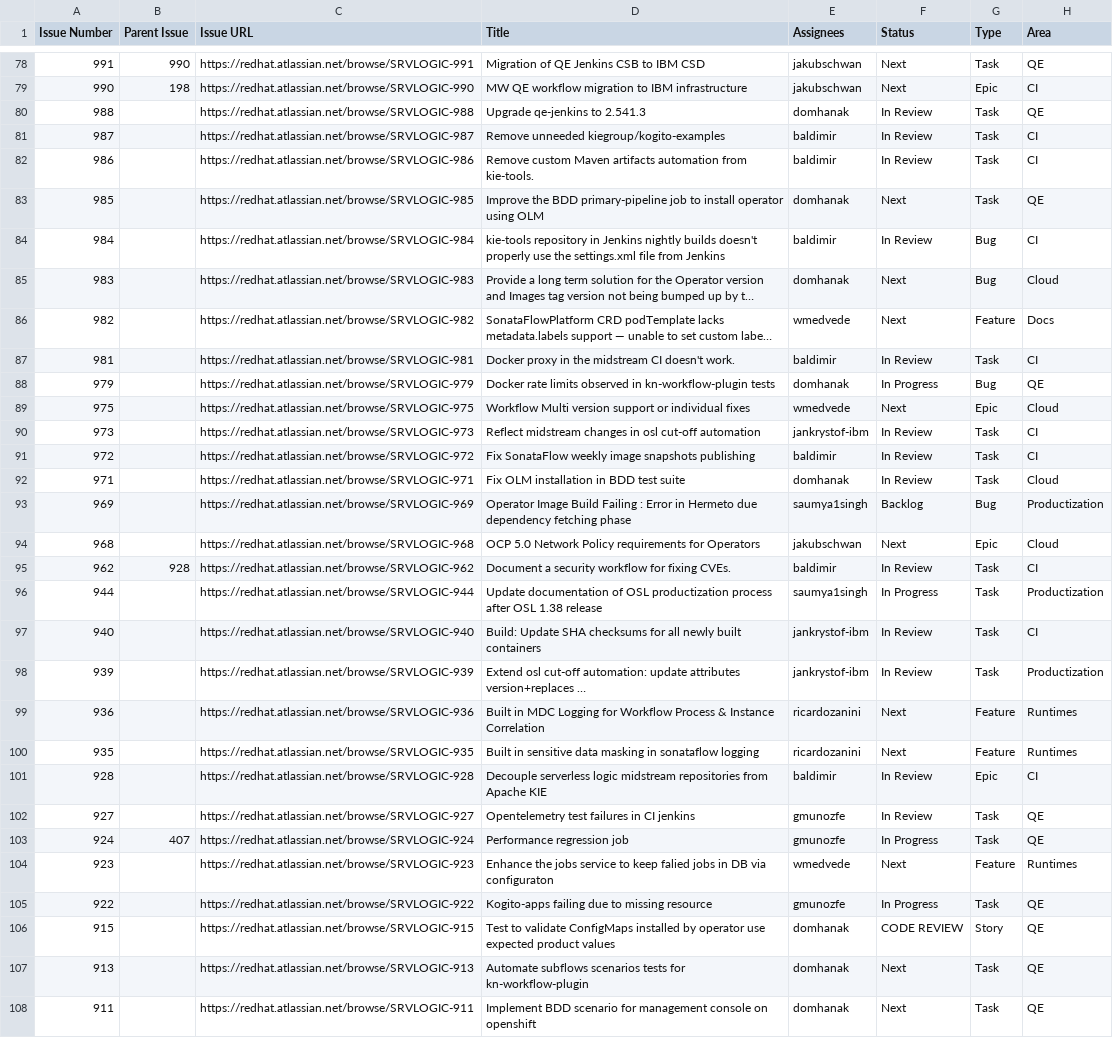
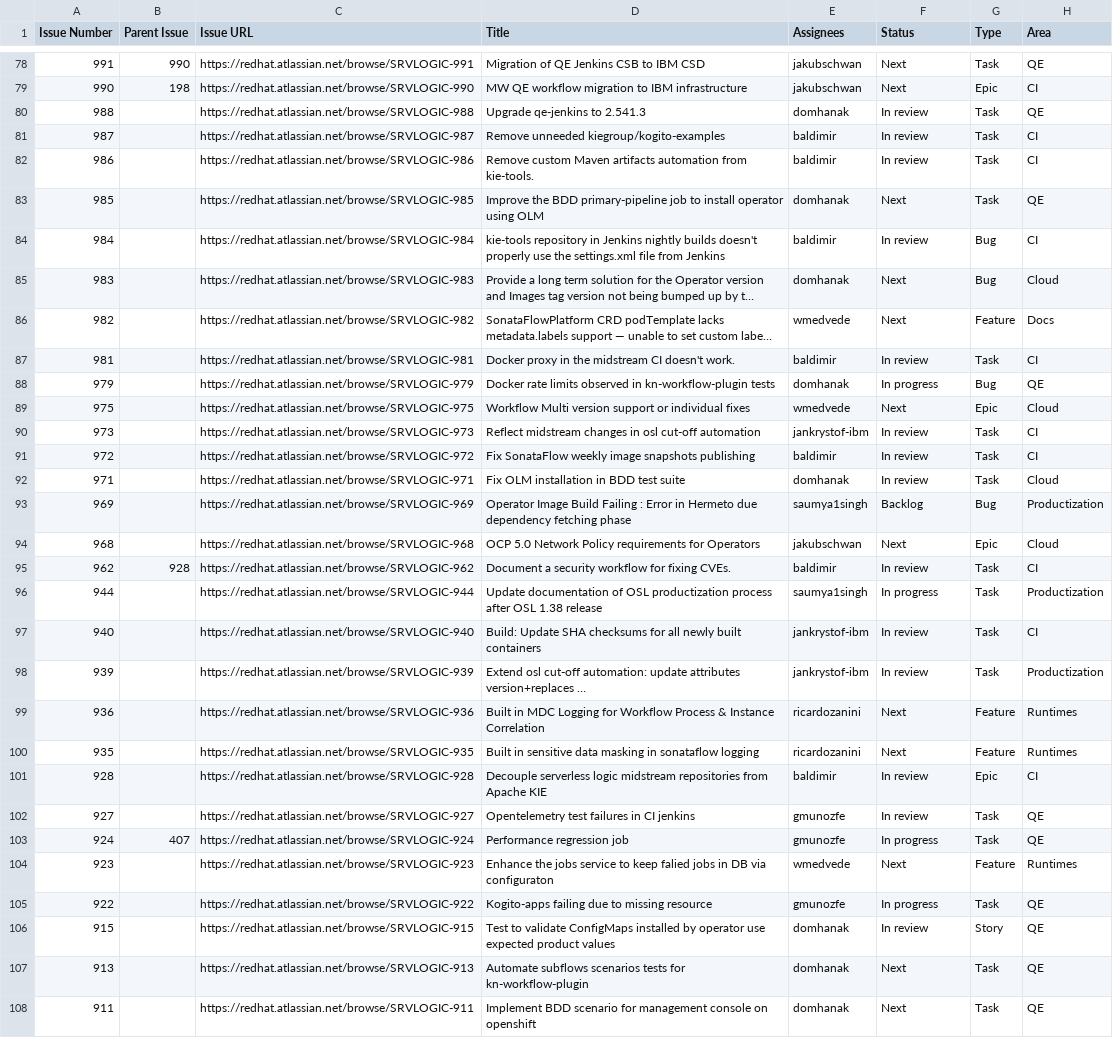
Before and after one commit to kubesmarts/pm-automations, a CSV file: exports/srvlogic-active-items.csv, drawn as a sheet; only a part is shown, gaps mark what is left out; long unchanged cells end in …; the diff covers the shown part only; the diff names each change by its address in the sheet, - before the commit and + after, or states it on an @@ line.

```diff
--- a/exports/srvlogic-active-items.csv
+++ b/exports/srvlogic-active-items.csv
-F80:F82 (Status): In Review
+F80:F82 (Status): In review
-F84 (Status): In Review
+F84 (Status): In review
-F87 (Status): In Review
+F87 (Status): In review
-F88 (Status): In Progress
+F88 (Status): In progress
-F90:F92 (Status): In Review
+F90:F92 (Status): In review
-F95 (Status): In Review
+F95 (Status): In review
-F96 (Status): In Progress
+F96 (Status): In progress
-F97:F98 (Status): In Review
+F97:F98 (Status): In review
-F101:F102 (Status): In Review
+F101:F102 (Status): In review
-F103 (Status): In Progress
+F103 (Status): In progress
-F105 (Status): In Progress
+F105 (Status): In progress
-F106 (Status): CODE REVIEW
+F106 (Status): In review
```
Also changed, not shown: 27 edited cells elsewhere in this file, 1 other file.
